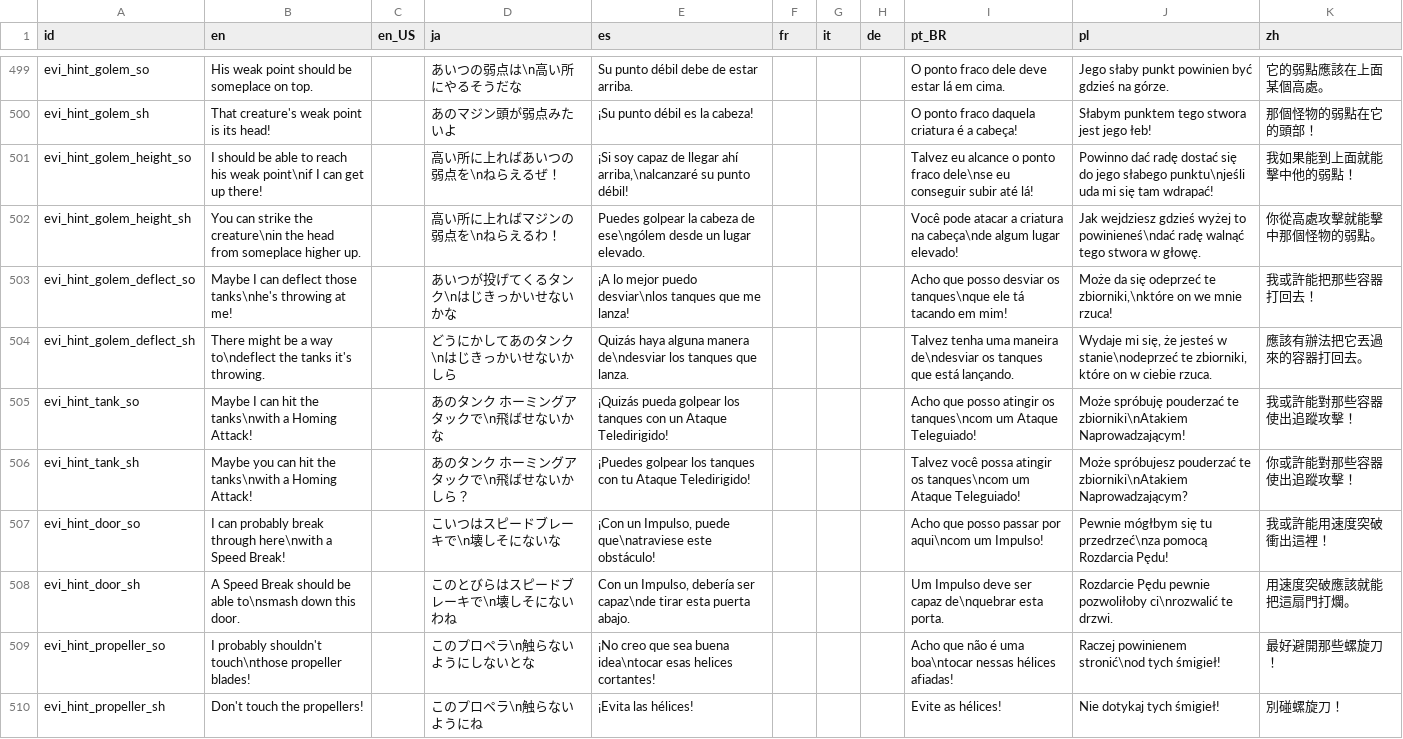
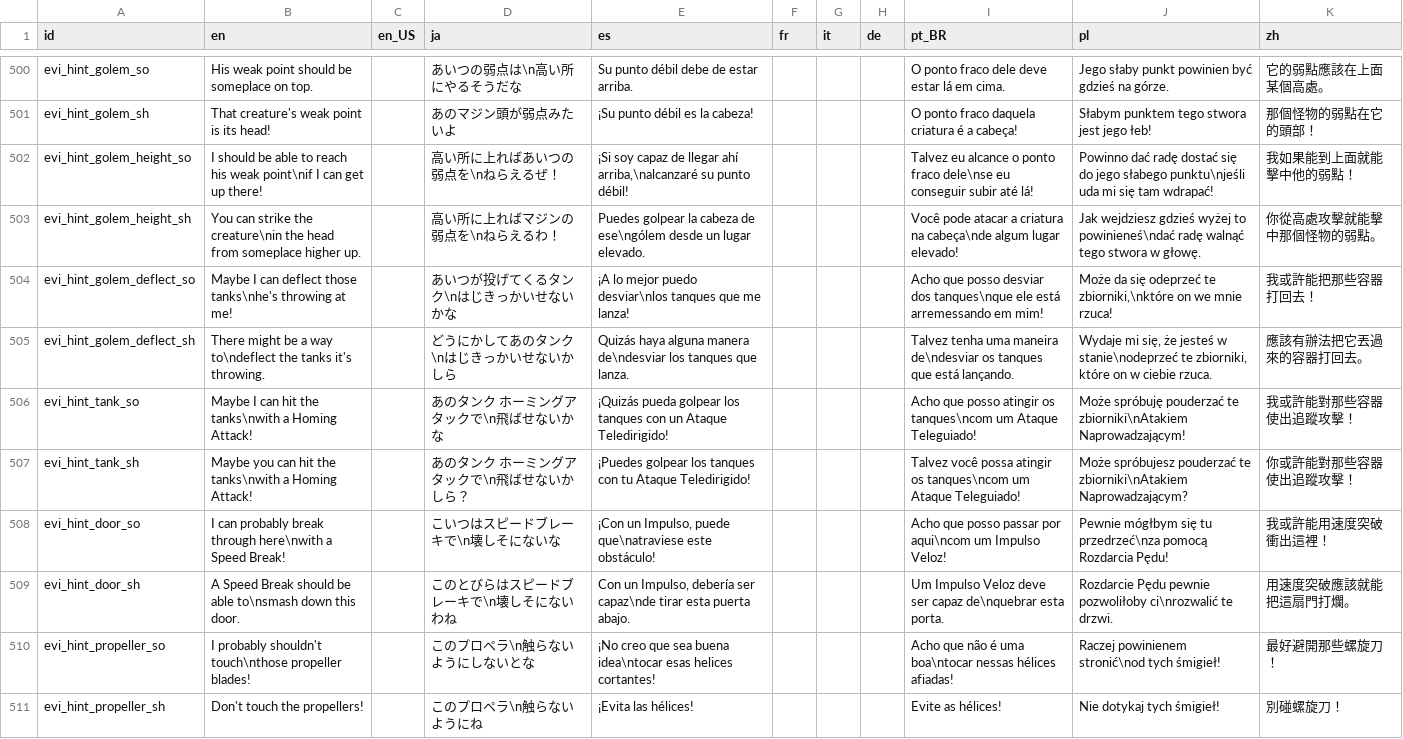
Before and after one commit to Kuma-Boo/project-reignition, a CSV file: Project/locale/Locale.csv, drawn as a sheet; only a part is shown, gaps mark what is left out; the diff covers the shown part only.

```diff
--- a/Project/locale/Locale.csv
+++ b/Project/locale/Locale.csv
@@ -502,3 +503,3 @@ evi_hint_golem_height_so	I should be able to reach his weak point\nif I can get
 evi_hint_golem_height_sh	You can strike the creature\nin the head from someplace higher up.		高い所に上ればマジンの弱点を\nねらえるわ！	Puedes golpear la cabeza de ese\ngólem desde un lugar elevado.				Você pode atacar a criatura na cabeça\nde algum lugar elevado!	Jak wejdziesz gdzieś wyżej to powinieneś\ndać radę walnąć tego stwora w głowę.	你從高處攻擊就能擊中那個怪物的弱點。
-evi_hint_golem_deflect_so	Maybe I can deflect those tanks\nhe's throwing at me!		あいつが投げてくるタンク\nはじきっかいせないかな	¡A lo mejor puedo desviar\nlos tanques que me lanza!				Acho que posso desviar os tanques\nque ele tá tacando em mim!	Może da się odeprzeć te zbiorniki,\nktóre on we mnie rzuca!	我或許能把那些容器打回去！
+evi_hint_golem_deflect_so	Maybe I can deflect those tanks\nhe's throwing at me!		あいつが投げてくるタンク\nはじきっかいせないかな	¡A lo mejor puedo desviar\nlos tanques que me lanza!				Acho que posso desviar dos tanques\nque ele está arremessando em mim!	Może da się odeprzeć te zbiorniki,\nktóre on we mnie rzuca!	我或許能把那些容器打回去！
 evi_hint_golem_deflect_sh	There might be a way to\ndeflect the tanks it's throwing.		どうにかしてあのタンク\nはじきっかいせないかしら	Quizás haya alguna manera de\ndesviar los tanques que lanza.				Talvez tenha uma maneira de\ndesviar os tanques que está lançando.	Wydaje mi się, że jesteś w stanie\nodeprzeć te zbiorniki, które on w ciebie rzuca.	應該有辦法把它丟過來的容器打回去。
@@ -506,4 +507,4 @@ evi_hint_tank_so	Maybe I can hit the tanks\nwith a Homing Attack!		あのタン
 evi_hint_tank_sh	Maybe you can hit the tanks\nwith a Homing Attack!		あのタンク　ホーミングアタックで\n飛ばせないかしら？	¡Puedes golpear los tanques con tu Ataque Teledirigido!				Talvez você possa atingir os tanques\ncom um Ataque Teleguiado!	Może spróbujesz pouderzać te zbiorniki\nAtakiem Naprowadzającym?	你或許能對那些容器使出追蹤攻擊！
-evi_hint_door_so	I can probably break through here\nwith a Speed Break!		こいつはスピードブレーキで\n壊しそにないな	¡Con un Impulso, puede que\natraviese este obstáculo!				Acho que posso passar por aqui\ncom um Impulso!	Pewnie mógłbym się tu przedrzeć\nza pomocą Rozdarcia Pędu!	我或許能用速度突破衝出這裡！
-evi_hint_door_sh	A Speed Break should be able to\nsmash down this door.		このとびらはスピードブレーキで\n壊しそにないわね	Con un Impulso, debería ser capaz\nde tirar esta puerta abajo.				Um Impulso deve ser capaz de\nquebrar esta porta.	Rozdarcie Pędu pewnie pozwoliłoby ci\nrozwalić te drzwi.	用速度突破應該就能把這扇門打爛。
+evi_hint_door_so	I can probably break through here\nwith a Speed Break!		こいつはスピードブレーキで\n壊しそにないな	¡Con un Impulso, puede que\natraviese este obstáculo!				Acho que posso passar por aqui\ncom um Impulso Veloz!	Pewnie mógłbym się tu przedrzeć\nza pomocą Rozdarcia Pędu!	我或許能用速度突破衝出這裡！
+evi_hint_door_sh	A Speed Break should be able to\nsmash down this door.		このとびらはスピードブレーキで\n壊しそにないわね	Con un Impulso, debería ser capaz\nde tirar esta puerta abajo.				Um Impulso Veloz deve ser capaz de\nquebrar esta porta.	Rozdarcie Pędu pewnie pozwoliłoby ci\nrozwalić te drzwi.	用速度突破應該就能把這扇門打爛。
 evi_hint_propeller_so	I probably shouldn't touch\nthose propeller blades!		このプロペラ\n触らないようにしないとな	¡No creo que sea buena idea\ntocar esas helices cortantes!				Acho que não é uma boa\ntocar nessas hélices afiadas!	Raczej powinienem stronić\nod tych śmigieł!	最好避開那些螺旋刀！
```
Also changed, not shown: 1 added row and 168 edited cells elsewhere in this file, 6 other files.
